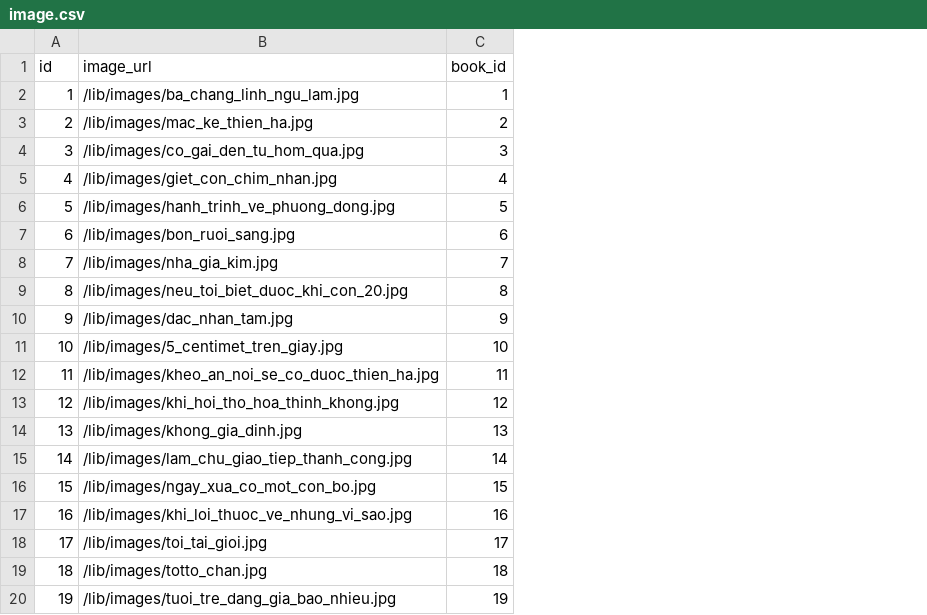
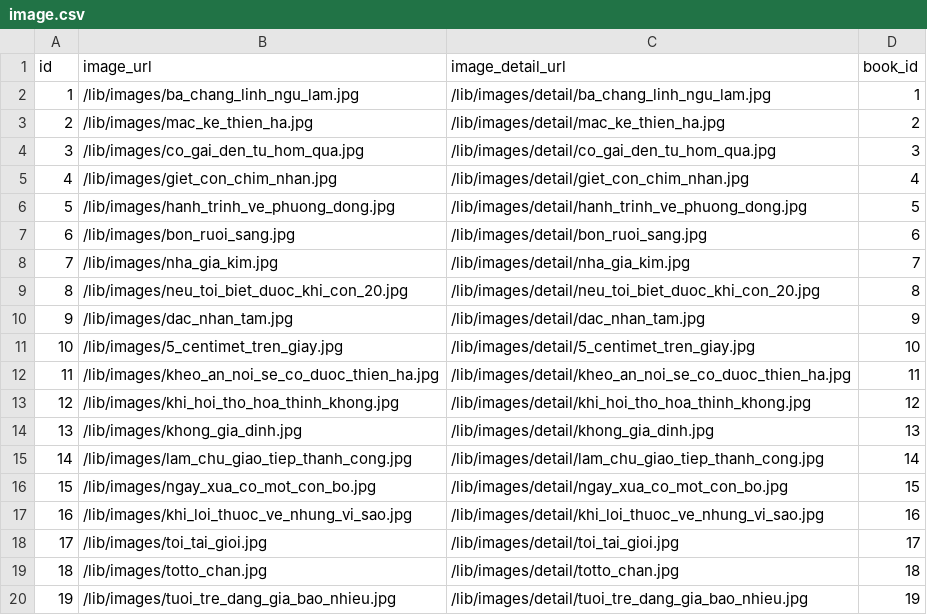
Before and after one commit to AnhVirt/ass1, a CSV file: lib/database/image.csv, drawn as a sheet; the diff names each change by its address in the sheet, - before the commit and + after, or states it on an @@ line.

Commit message:
update database, introduction book
update database, introduction cart

```diff
--- a/lib/database/image.csv
+++ b/lib/database/image.csv
+column C (image_detail_url), rows 2-20: /lib/images/detail/ba_chang_linh_ngu_lam.jpg | /lib/images/detail/mac_ke_thien_ha.jpg | /lib/images/detail/co_gai_den_tu_hom_qua.jpg | /lib/images/detail/giet_con_chim_nhan.jpg | /lib/images/detail/hanh_trinh_ve_phuong_dong.jpg | /lib/images/detail/bon_ruoi_sang.jpg | /lib/images/detail/nha_gia_kim.jpg | /lib/images/detail/neu_toi_biet_duoc_khi_con_20.jpg | /lib/images/detail/dac_nhan_tam.jpg | /lib/images/detail/5_centimet_tren_giay.jpg | /lib/images/detail/kheo_an_noi_se_co_duoc_thien_ha.jpg | /lib/images/detail/khi_hoi_tho_hoa_thinh_khong.jpg | /lib/images/detail/khong_gia_dinh.jpg | /lib/images/detail/lam_chu_giao_tiep_thanh_cong.jpg | /lib/images/detail/ngay_xua_co_mot_con_bo.jpg | /lib/images/detail/khi_loi_thuoc_ve_nhung_vi_sao.jpg | /lib/images/detail/toi_tai_gioi.jpg | /lib/images/detail/totto_chan.jpg | /lib/images/detail/tuoi_tre_dang_gia_bao_nhieu.jpg
```
Also changed, not shown: 6 other files.
